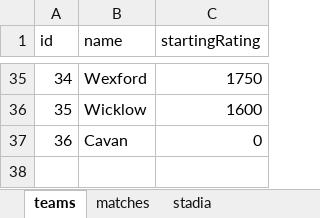
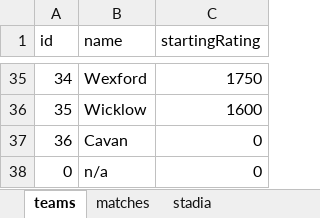
Before and after one commit to Fromageinstein/HurlingRatingSystem, an Excel workbook: Spreadsheets/hurling.xlsx, sheet teams, drawn as a sheet; only a part is shown, gaps mark what is left out; values as stored, in another font and other column widths than the file's, no borders; the diff names each change by its address in the sheet, - before the commit and + after, or states it on an @@ line.

```diff
--- a/Spreadsheets/hurling.xlsx (sheet teams)
+++ b/Spreadsheets/hurling.xlsx (sheet teams)
+row 38: 0 | n/a | 0
```
Also changed, not shown: sheet matches, sheet stadia, formulas that keep their value.
